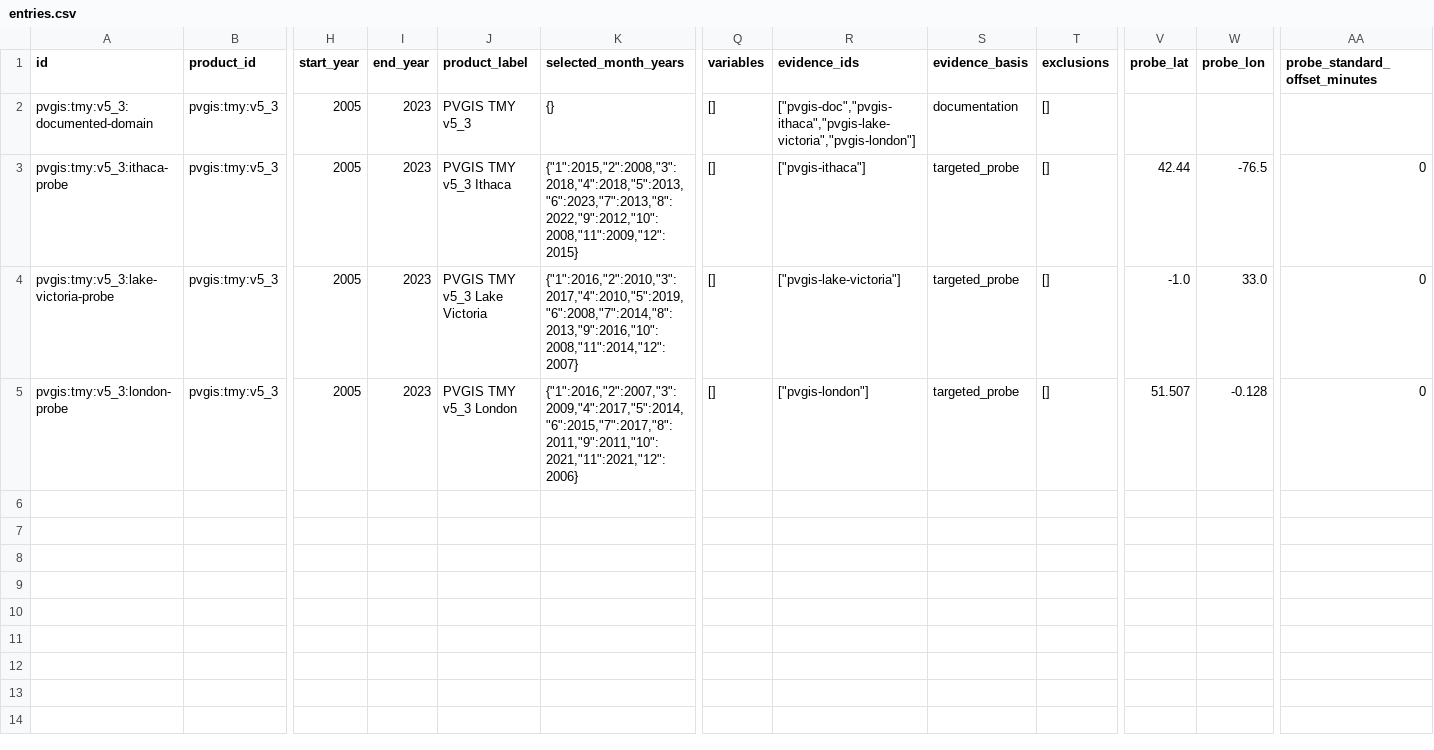
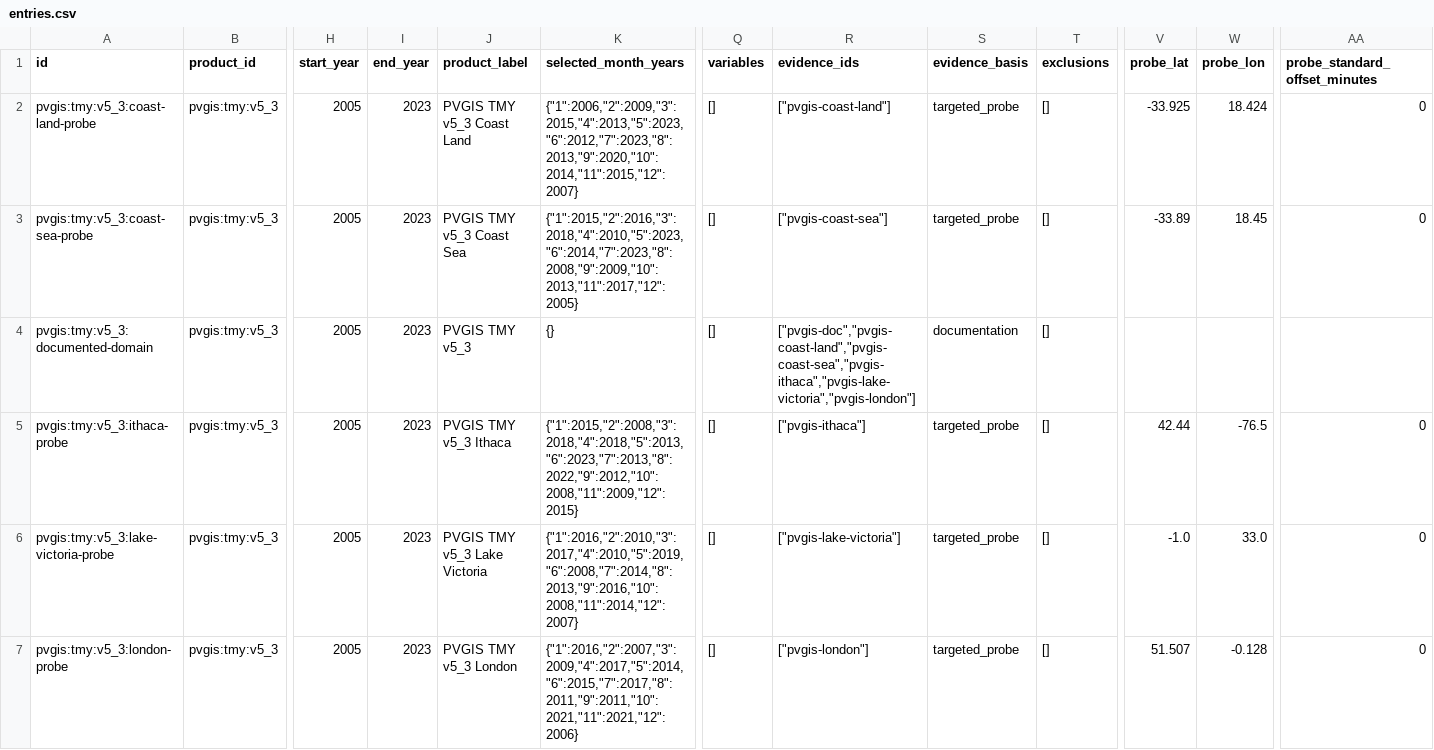
Before and after one commit to Energy-Atlas/open-data, a CSV file: datasets/weather-availability-catalog/data/pvgis/entries.csv, drawn as a sheet; only a part is shown, gaps mark what is left out; addresses are those after the commit; rows hold the shown columns only; the diff names each change by its address in the sheet, - before the commit and + after, or states it on an @@ line.

Commit message:
fix(data): weather availability catalog 2026.10.27 (OneBuilding national and special families, NSRDB Himawari-8, PVGIS coasts, ERA5 poles)

```diff
--- a/datasets/weather-availability-catalog/data/pvgis/entries.csv
+++ b/datasets/weather-availability-catalog/data/pvgis/entries.csv
+row 2: pvgis:tmy:v5_3:coast-land-probe | pvgis:tmy:v5_3 | 2005 | 2023 | PVGIS TMY v5_3 Coast Land | {"1":2006,"2":2009,"3":2015,"4":2013,"5":2023,"6":2012,"7":2023,"8":2013,"9":2020,"10":2014,"11":2015,"12":2007} | [] | ["pvgis-coast-land"] | targeted_probe | [] | -33.925 | 18.424 | 0
+row 3: pvgis:tmy:v5_3:coast-sea-probe | pvgis:tmy:v5_3 | 2005 | 2023 | PVGIS TMY v5_3 Coast Sea | {"1":2015,"2":2016,"3":2018,"4":2010,"5":2023,"6":2014,"7":2023,"8":2008,"9":2009,"10":2013,"11":2017,"12":2005} | [] | ["pvgis-coast-sea"] | targeted_probe | [] | -33.89 | 18.45 | 0
-R4 (evidence_ids): ["pvgis-doc","pvgis-ithaca","pvgis-lake-victoria","pvgis-london"]
+R4 (evidence_ids): ["pvgis-doc","pvgis-coast-land","pvgis-coast-sea","pvgis-ithaca","pvgis-lake-victoria","pvgis-london"]
```
Also changed, not shown: datasets/weather-availability-catalog/data/nsrdb/entries.csv, datasets/weather-availability-catalog/data/nsrdb/products.csv, 11 other files.
